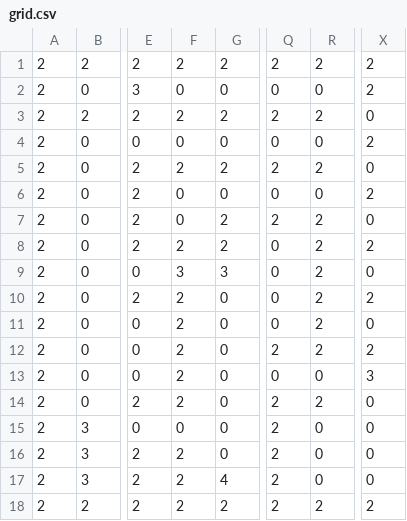
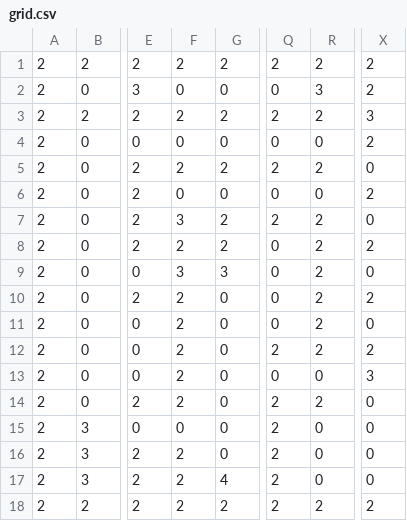
Before and after one commit to Moatasimzz/retro-runaway-repo, a CSV file: assets/tilemaps/grid.csv, drawn as a sheet; only a part is shown, gaps mark what is left out; the diff names each change by its address in the sheet, - before the commit and + after, or states it on an @@ line.

```diff
--- a/assets/tilemaps/grid.csv
+++ b/assets/tilemaps/grid.csv
-R2: 0
+R2: 3
-X3: 0
+X3: 3
-F7: 0
+F7: 3
```
Also changed, not shown: assets/tilemaps/grid03.csv, 2 other files.
